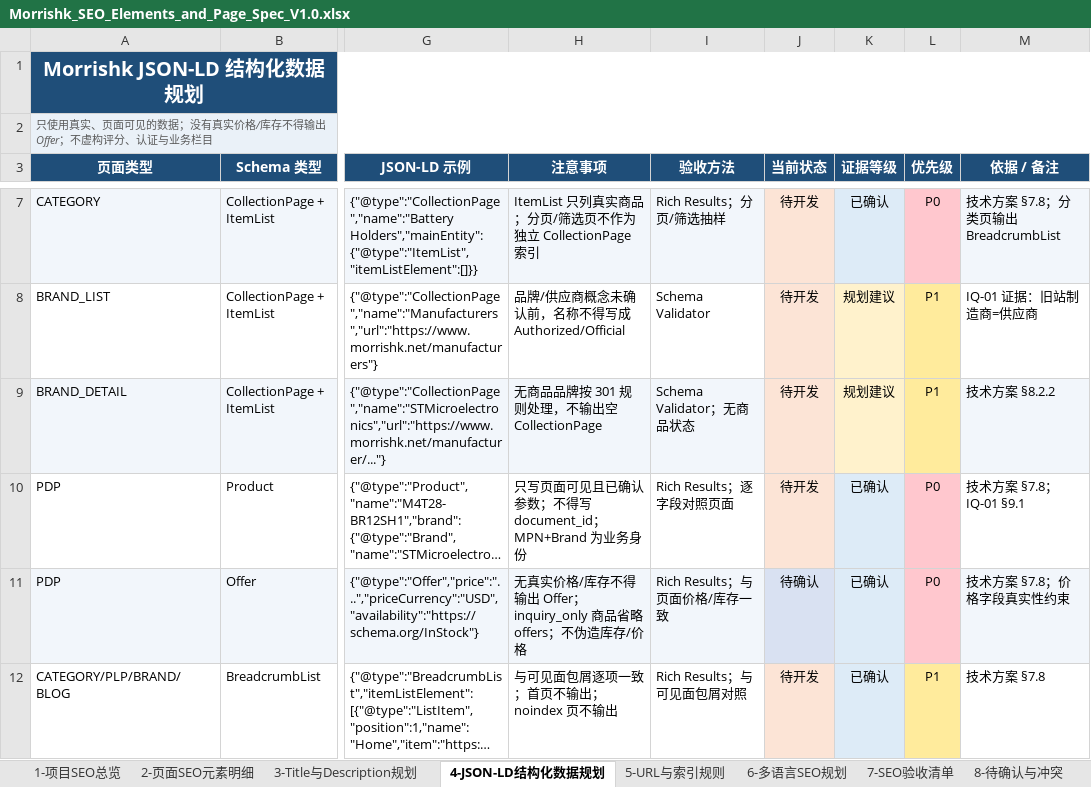
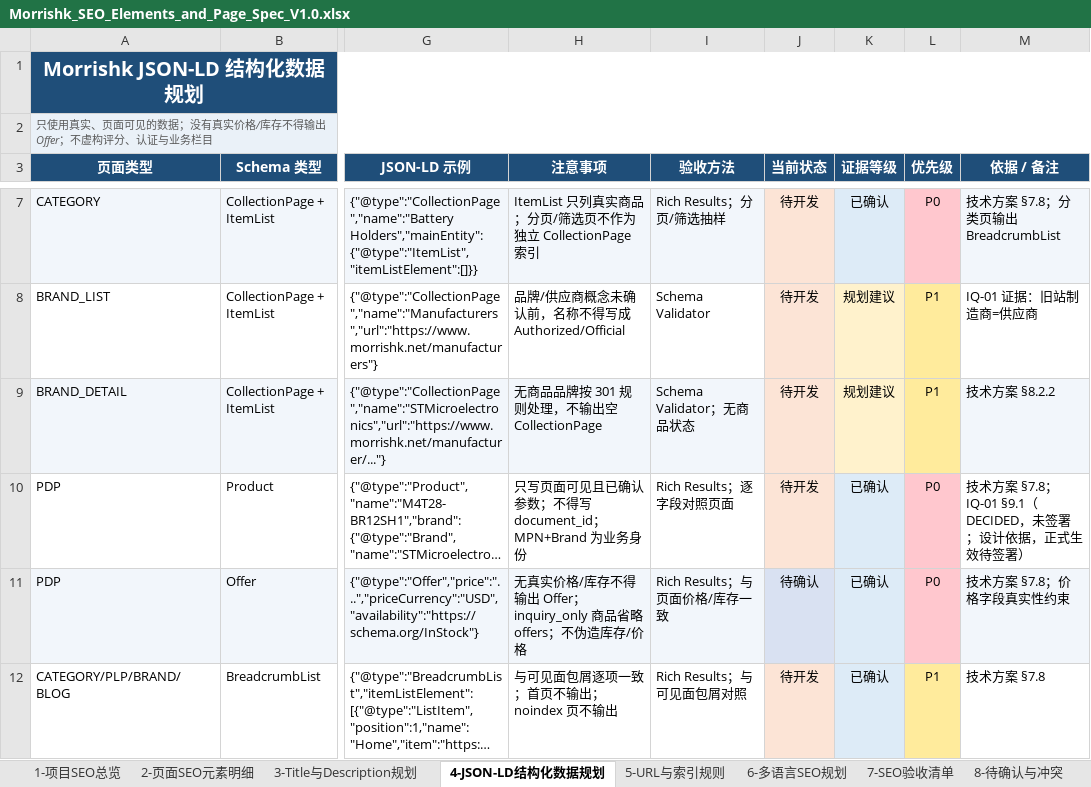
Before and after one commit to esanwu-bot/morrishk-site-upgrade-review, an Excel workbook: 17_morrishk_seo_solution_design/Morrishk_SEO_Elements_and_Page_Spec_V1.0.xlsx, sheet 4-JSON-LD结构化数据规划, drawn as a sheet; only a part is shown, gaps mark what is left out; long unchanged cells end in …; values as stored, in another font and other column widths than the file's, no borders; the diff names each change by its address in the sheet, - before the commit and + after, or states it on an @@ line.

```diff
--- a/17_morrishk_seo_solution_design/Morrishk_SEO_Elements_and_Page_Spec_V1.0.xlsx (sheet 4-JSON-LD结构化数据规划)
+++ b/17_morrishk_seo_solution_design/Morrishk_SEO_Elements_and_Page_Spec_V1.0.xlsx (sheet 4-JSON-LD结构化数据规划)
-M10 (依据 / 备注): 技术方案 §7.8；IQ-01 §9.1
+M10 (依据 / 备注): 技术方案 §7.8；IQ-01 §9.1（DECIDED，未签署；设计依据，正式生效待签署）
```
Also changed, not shown: sheet 2-页面SEO元素明细, sheet 8-待确认与冲突, sheet 1-项目SEO总览, sheet 5-URL与索引规则, 5 other files.
